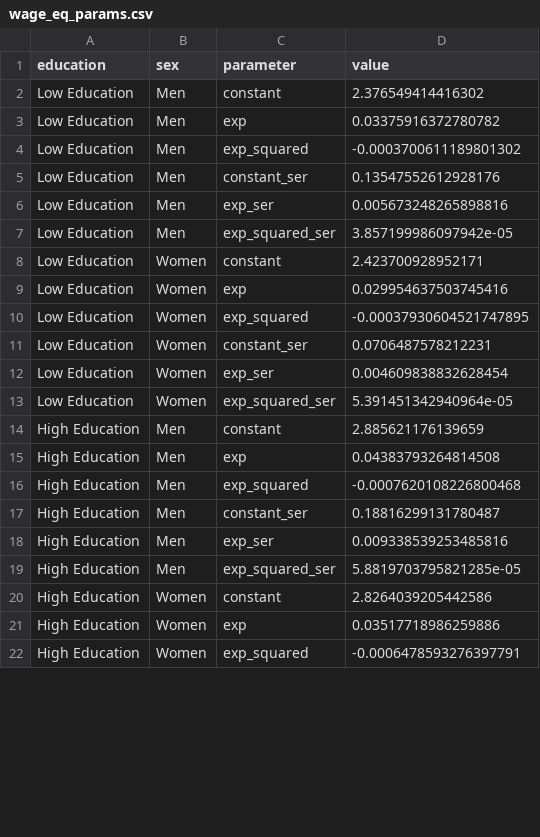
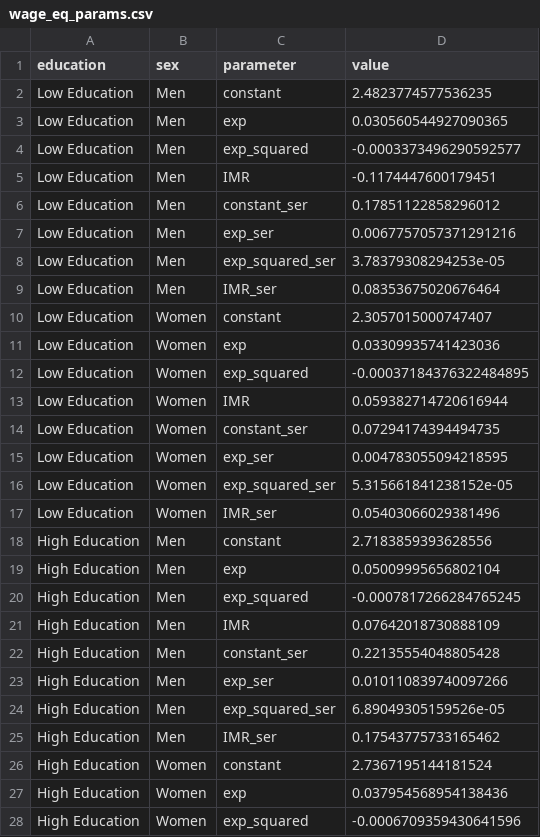
Before and after one commit to PolicyUncertainty/analysis, a CSV file: output/est_results/incomes/wage_eq_params.csv, drawn as a sheet; only a part is shown; the diff covers the shown part only.

```diff
--- a/output/est_results/incomes/wage_eq_params.csv
+++ b/output/est_results/incomes/wage_eq_params.csv
@@ -1,22 +1,28 @@
 education,sex,parameter,value
-Low Education,Men,constant,2.376549414416302
-Low Education,Men,exp,0.03375916372780782
-Low Education,Men,exp_squared,-0.0003700611189801302
-Low Education,Men,constant_ser,0.13547552612928176
-Low Education,Men,exp_ser,0.005673248265898816
-Low Education,Men,exp_squared_ser,3.857199986097942e-05
-Low Education,Women,constant,2.423700928952171
-Low Education,Women,exp,0.029954637503745416
-Low Education,Women,exp_squared,-0.00037930604521747895
-Low Education,Women,constant_ser,0.0706487578212231
-Low Education,Women,exp_ser,0.004609838832628454
-Low Education,Women,exp_squared_ser,5.391451342940964e-05
-High Education,Men,constant,2.885621176139659
-High Education,Men,exp,0.04383793264814508
-High Education,Men,exp_squared,-0.0007620108226800468
-High Education,Men,constant_ser,0.18816299131780487
-High Education,Men,exp_ser,0.009338539253485816
-High Education,Men,exp_squared_ser,5.8819703795821285e-05
-High Education,Women,constant,2.8264039205442586
-High Education,Women,exp,0.03517718986259886
-High Education,Women,exp_squared,-0.0006478593276397791
+Low Education,Men,constant,2.4823774577536235
+Low Education,Men,exp,0.030560544927090365
+Low Education,Men,exp_squared,-0.0003373496290592577
+Low Education,Men,IMR,-0.1174447600179451
+Low Education,Men,constant_ser,0.17851122858296012
+Low Education,Men,exp_ser,0.0067757057371291216
+Low Education,Men,exp_squared_ser,3.78379308294253e-05
+Low Education,Men,IMR_ser,0.08353675020676464
+Low Education,Women,constant,2.3057015000747407
+Low Education,Women,exp,0.03309935741423036
+Low Education,Women,exp_squared,-0.00037184376322484895
+Low Education,Women,IMR,0.059382714720616944
+Low Education,Women,constant_ser,0.07294174394494735
+Low Education,Women,exp_ser,0.004783055094218595
+Low Education,Women,exp_squared_ser,5.315661841238152e-05
+Low Education,Women,IMR_ser,0.05403066029381496
+High Education,Men,constant,2.7183859393628556
+High Education,Men,exp,0.05009995656802104
+High Education,Men,exp_squared,-0.0007817266284765245
+High Education,Men,IMR,0.07642018730888109
+High Education,Men,constant_ser,0.22135554048805428
+High Education,Men,exp_ser,0.010110839740097266
+High Education,Men,exp_squared_ser,6.89049305159526e-05
+High Education,Men,IMR_ser,0.17543775733165462
+High Education,Women,constant,2.7367195144181524
+High Education,Women,exp,0.037954568954138436
+High Education,Women,exp_squared,-0.0006709359430641596
```
Also changed, not shown: 4 added rows and 19 edited cells elsewhere in this file, output/est_results/incomes/population_averages_working_hours.csv, output/est_results/incomes/wage_eq_year_FE.csv, 13 other files.
